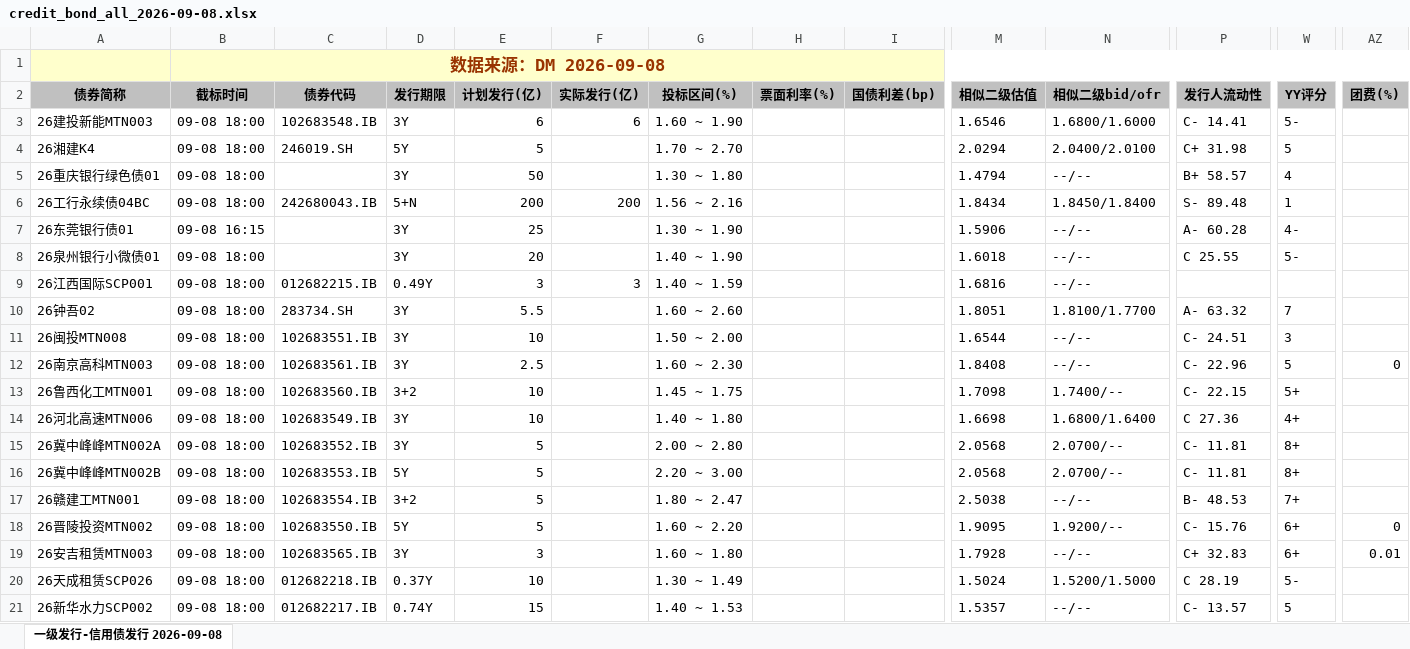
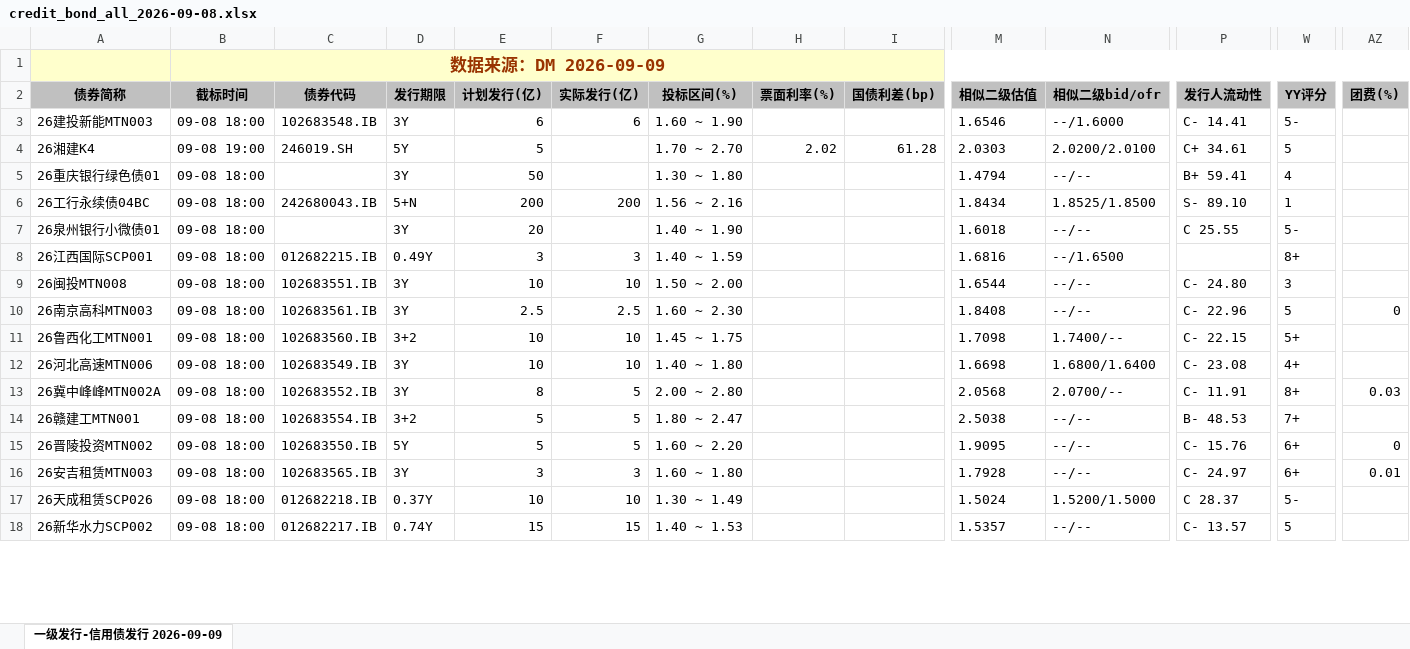
Before and after one commit to geomouse/innodealing-bond-export, an Excel workbook: data/credit_bond_all_2026-09-08.xlsx, sheet 一级发行-信用债发行 2026-09-09, drawn as a sheet; only a part is shown, gaps mark what is left out; values as stored, in another font and other column widths than the file's, no borders; charts and pictures not drawn; removed rows and columns are numbered as before the commit, all else as after; rows hold the shown columns only; the diff covers the shown part only; the diff names each change by its address in the sheet, - before the commit and + after, or states it on an @@ line.

```diff
--- a/data/credit_bond_all_2026-09-08.xlsx (sheet 一级发行-信用债发行 2026-09-09)
+++ b/data/credit_bond_all_2026-09-08.xlsx (sheet 一级发行-信用债发行 2026-09-09)
-sheet tab: 一级发行-信用债发行 2026-09-08
+sheet tab: 一级发行-信用债发行 2026-09-09
-B1 (截标时间): 数据来源：DM 2026-09-08
+B1 (截标时间): 数据来源：DM 2026-09-09
-N3 (相似二级bid/ofr): 1.6800/1.6000
+N3 (相似二级bid/ofr): --/1.6000
-B4 (截标时间): 09-08 18:00
+B4 (截标时间): 09-08 19:00
-H4 (票面利率(%)): (empty)
+H4 (票面利率(%)): 2.02
-I4 (国债利差(bp)): (empty)
+I4 (国债利差(bp)): 61.28
-M4 (相似二级估值): 2.0294
+M4 (相似二级估值): 2.0303
-N4 (相似二级bid/ofr): 2.0400/2.0100
+N4 (相似二级bid/ofr): 2.0200/2.0100
-P4 (发行人流动性): C+ 31.98
+P4 (发行人流动性): C+ 34.61
-P5 (发行人流动性): B+ 58.57
+P5 (发行人流动性): B+ 59.41
-N6 (相似二级bid/ofr): 1.8450/1.8400
+N6 (相似二级bid/ofr): 1.8525/1.8500
-P6 (发行人流动性): S- 89.48
+P6 (发行人流动性): S- 89.10
-row 7: 26东莞银行债01 | 09-08 16:15 |  | 3Y | 25 |  | 1.30 ~ 1.90 |  |  | 1.5906 | --/-- | A- 60.28 | 4-
-N8 (相似二级bid/ofr): --/--
+N8 (相似二级bid/ofr): --/1.6500
-W8 (YY评分): (empty)
+W8 (YY评分): 8+
-row 10: 26钟吾02 | 09-08 18:00 | 283734.SH | 3Y | 5.5 |  | 1.60 ~ 2.60 |  |  | 1.8051 | 1.8100/1.7700 | A- 63.32 | 7
-F9 (实际发行(亿)): (empty)
+F9 (实际发行(亿)): 10
-P9 (发行人流动性): C- 24.51
+P9 (发行人流动性): C- 24.80
-F10 (实际发行(亿)): (empty)
+F10 (实际发行(亿)): 2.5
-F11:F12 (实际发行(亿)): (empty)
+F11:F12 (实际发行(亿)): 10
-P12 (发行人流动性): C 27.36
+P12 (发行人流动性): C- 23.08
-E13 (计划发行(亿)): 5
+E13 (计划发行(亿)): 8
-F13 (实际发行(亿)): (empty)
+F13 (实际发行(亿)): 5
-P13 (发行人流动性): C- 11.81
+P13 (发行人流动性): C- 11.91
-AZ13 (团费(%)): (empty)
+AZ13 (团费(%)): 0.03
-row 16: 26冀中峰峰MTN002B | 09-08 18:00 | 102683553.IB | 5Y | 5 |  | 2.20 ~ 3.00 |  |  | 2.0568 | 2.0700/-- | C- 11.81 | 8+
-F14:F15 (实际发行(亿)): (empty)
+F14:F15 (实际发行(亿)): 5
-N15 (相似二级bid/ofr): 1.9200/--
+N15 (相似二级bid/ofr): --/--
-F16 (实际发行(亿)): (empty)
+F16 (实际发行(亿)): 3
-P16 (发行人流动性): C+ 32.83
+P16 (发行人流动性): C- 24.97
-F17 (实际发行(亿)): (empty)
+F17 (实际发行(亿)): 10
-P17 (发行人流动性): C 28.19
+P17 (发行人流动性): C 28.37
-F18 (实际发行(亿)): (empty)
+F18 (实际发行(亿)): 15
```
Also changed, not shown: 20 added rows, 17 removed rows and 115 edited cells elsewhere in this sheet, data/credit_bond_2026-09-03.xlsx, data/credit_bond_2026-09-07.xlsx, 11 other files.
